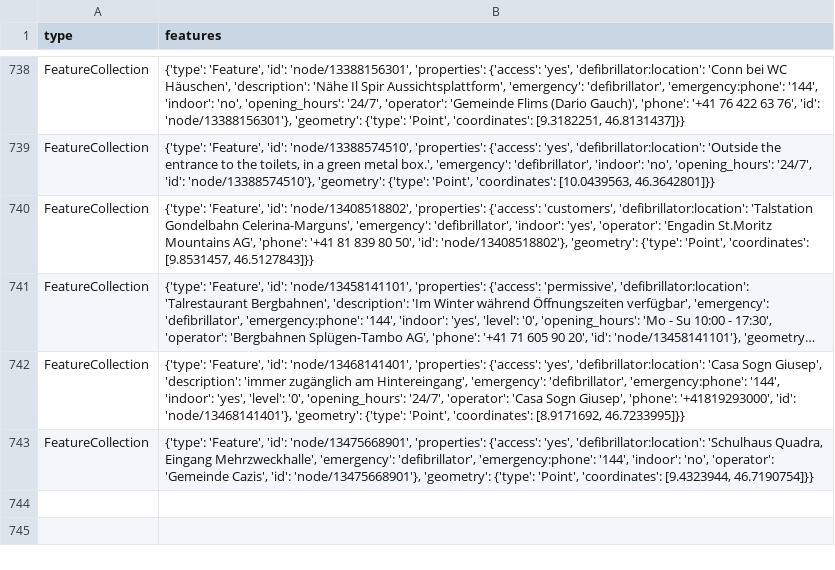
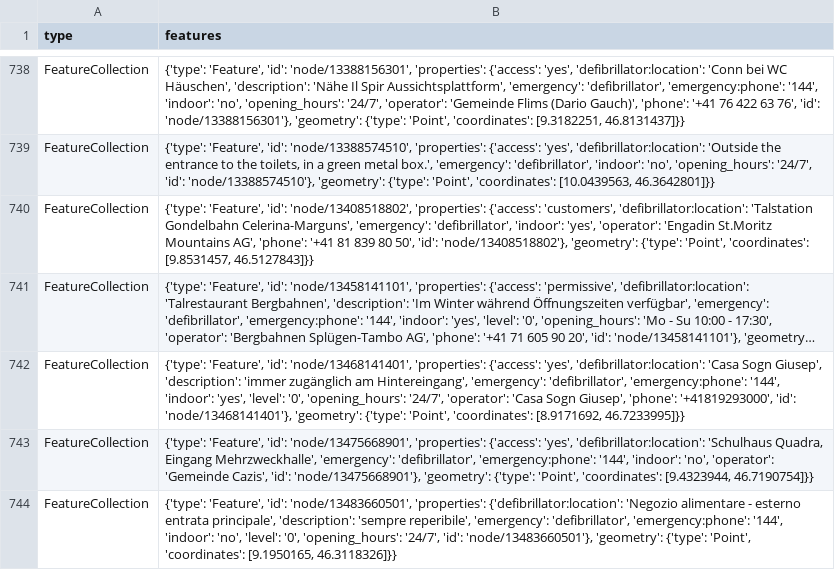
Before and after one commit to Vento-Nuenenen/defi_data, a CSV file: data/csv/defis_kt_gr.csv, drawn as a sheet; only a part is shown, gaps mark what is left out; long unchanged cells end in …; the diff names each change by its address in the sheet, - before the commit and + after, or states it on an @@ line.

```diff
--- a/data/csv/defis_kt_gr.csv
+++ b/data/csv/defis_kt_gr.csv
+row 744: FeatureCollection | {'type': 'Feature', 'id': 'node/13483660501', 'properties': {'defibrillator:location': 'Negozio alimentare - esterno entrata principale', 'description': 'sempre reperibile', 'emergency': 'defibrillator', 'emergency:phone': '144', 'indoor': 'no', 'level': '0', 'opening_hours': '24/7', 'id': 'node/13483660501'}, 'geometry': {'type': 'Point', 'coordinates': [9.1950165, 46.3118326]}}
```
Also changed, not shown: data/csv/defis_kt_lu.csv, data/csv/defis_stadt_zh.csv, 4 other files.
